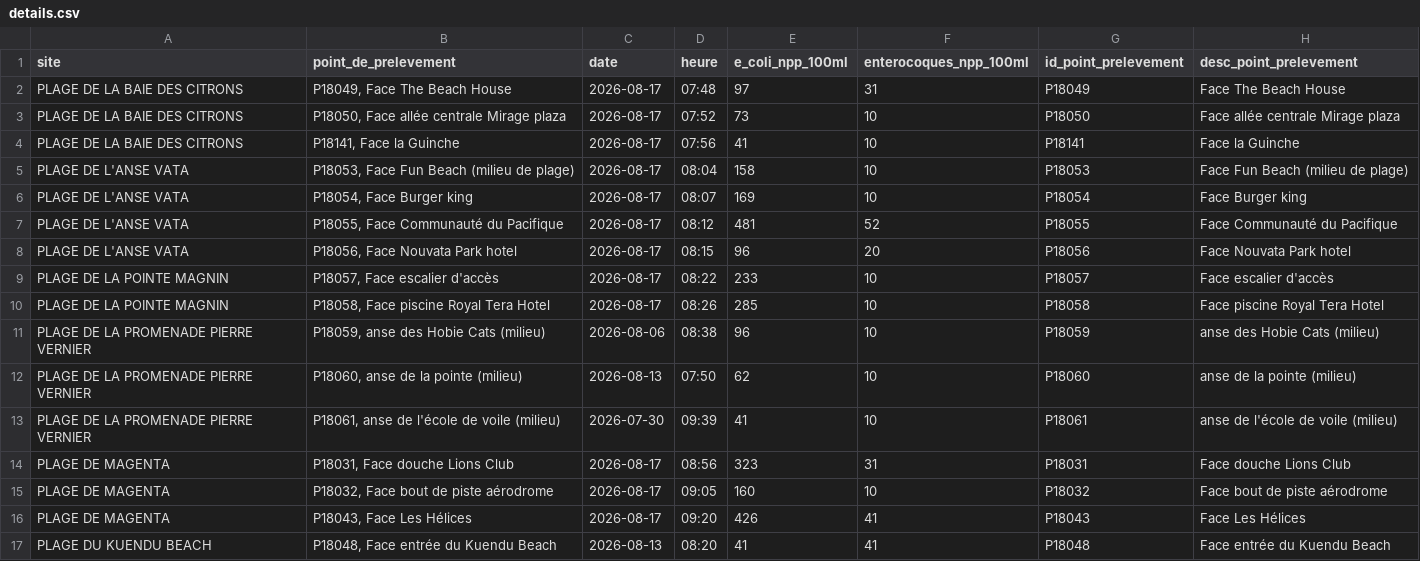
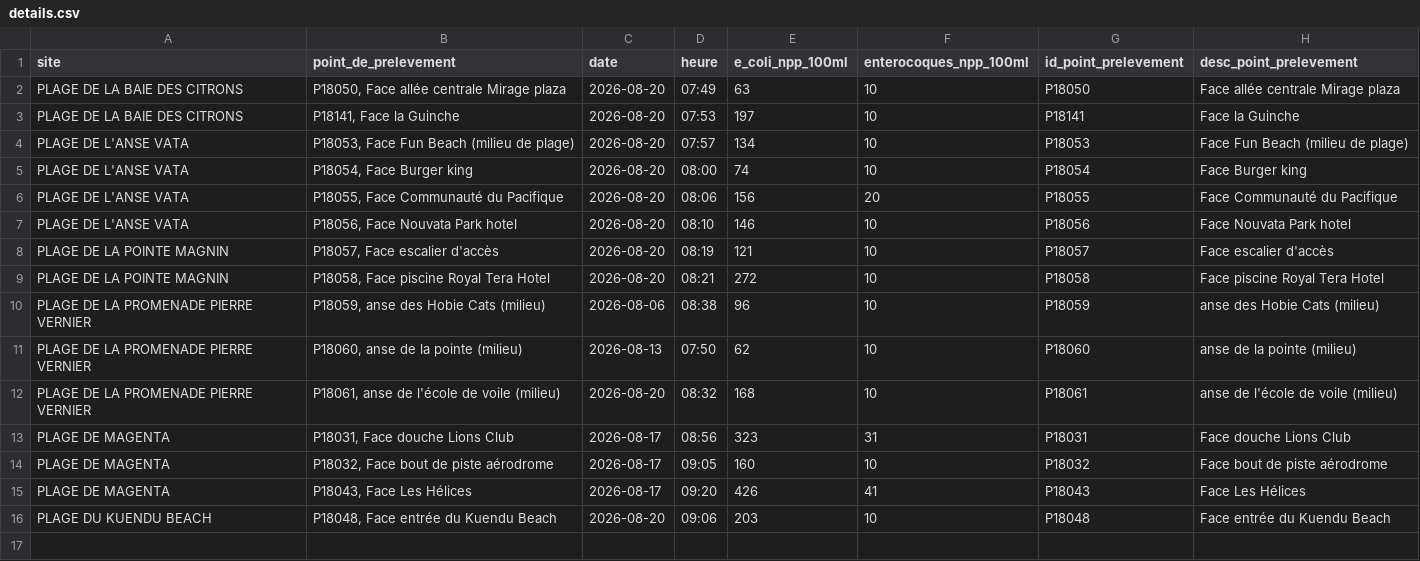
Before and after one commit to adriens/edb-noumea-data, a CSV file: data/details.csv, drawn as a sheet.

```diff
--- a/data/details.csv
+++ b/data/details.csv
@@ -1,14 +1,13 @@
 site,point_de_prelevement,date,heure,e_coli_npp_100ml,enterocoques_npp_100ml,id_point_prelevement,desc_point_prelevement
-PLAGE DE LA BAIE DES CITRONS,"P18049, Face The Beach House",2026-08-17,07:48,97,31,P18049,Face The Beach House
-PLAGE DE LA BAIE DES CITRONS,"P18050, Face allée centrale Mirage plaza",2026-08-17,07:52,73,10,P18050,Face allée centrale Mirage plaza
-PLAGE DE LA BAIE DES CITRONS,"P18141, Face la Guinche",2026-08-17,07:56,41,10,P18141,Face la Guinche
-PLAGE DE L'ANSE VATA,"P18053, Face Fun Beach (milieu de plage)",2026-08-17,08:04,158,10,P18053,Face Fun Beach (milieu de plage)
-PLAGE DE L'ANSE VATA,"P18054, Face Burger king",2026-08-17,08:07,169,10,P18054,Face Burger king
-PLAGE DE L'ANSE VATA,"P18055, Face Communauté du Pacifique",2026-08-17,08:12,481,52,P18055,Face Communauté du Pacifique
-PLAGE DE L'ANSE VATA,"P18056, Face Nouvata Park hotel",2026-08-17,08:15,96,20,P18056,Face Nouvata Park hotel
-PLAGE DE LA POINTE MAGNIN,"P18057, Face escalier d'accès",2026-08-17,08:22,233,10,P18057,Face escalier d'accès
-PLAGE DE LA POINTE MAGNIN,"P18058, Face piscine Royal Tera Hotel",2026-08-17,08:26,285,10,P18058,Face piscine Royal Tera Hotel
+PLAGE DE LA BAIE DES CITRONS,"P18050, Face allée centrale Mirage plaza",2026-08-20,07:49,63,10,P18050,Face allée centrale Mirage plaza
+PLAGE DE LA BAIE DES CITRONS,"P18141, Face la Guinche",2026-08-20,07:53,197,10,P18141,Face la Guinche
+PLAGE DE L'ANSE VATA,"P18053, Face Fun Beach (milieu de plage)",2026-08-20,07:57,134,10,P18053,Face Fun Beach (milieu de plage)
+PLAGE DE L'ANSE VATA,"P18054, Face Burger king",2026-08-20,08:00,74,10,P18054,Face Burger king
+PLAGE DE L'ANSE VATA,"P18055, Face Communauté du Pacifique",2026-08-20,08:06,156,20,P18055,Face Communauté du Pacifique
+PLAGE DE L'ANSE VATA,"P18056, Face Nouvata Park hotel",2026-08-20,08:10,146,10,P18056,Face Nouvata Park hotel
+PLAGE DE LA POINTE MAGNIN,"P18057, Face escalier d'accès",2026-08-20,08:19,121,10,P18057,Face escalier d'accès
+PLAGE DE LA POINTE MAGNIN,"P18058, Face piscine Royal Tera Hotel",2026-08-20,08:21,272,10,P18058,Face piscine Royal Tera Hotel
 PLAGE DE LA PROMENADE PIERRE VERNIER,"P18059, anse des Hobie Cats (milieu)",2026-08-06,08:38,96,10,P18059,anse des Hobie Cats (milieu)
 PLAGE DE LA PROMENADE PIERRE VERNIER,"P18060, anse de la pointe (milieu)",2026-08-13,07:50,62,10,P18060,anse de la pointe (milieu)
-PLAGE DE LA PROMENADE PIERRE VERNIER,"P18061, anse de l'école de voile (milieu)",2026-07-30,09:39,41,10,P18061,anse de l'école de voile (milieu)
+PLAGE DE LA PROMENADE PIERRE VERNIER,"P18061, anse de l'école de voile (milieu)",2026-08-20,08:32,168,10,P18061,anse de l'école de voile (milieu)
 PLAGE DE MAGENTA,"P18031, Face douche Lions Club",2026-08-17,08:56,323,31,P18031,Face douche Lions Club
@@ -16,2 +15,2 @@ PLAGE DE MAGENTA,"P18032, Face bout de piste aérodrome",2026-08-17,09:05,160,10
 PLAGE DE MAGENTA,"P18043, Face Les Hélices",2026-08-17,09:20,426,41,P18043,Face Les Hélices
-PLAGE DU KUENDU BEACH,"P18048, Face entrée du Kuendu Beach",2026-08-13,08:20,41,41,P18048,Face entrée du Kuendu Beach
+PLAGE DU KUENDU BEACH,"P18048, Face entrée du Kuendu Beach",2026-08-20,09:06,203,10,P18048,Face entrée du Kuendu Beach
```
Also changed, not shown: data/details_history.csv.
